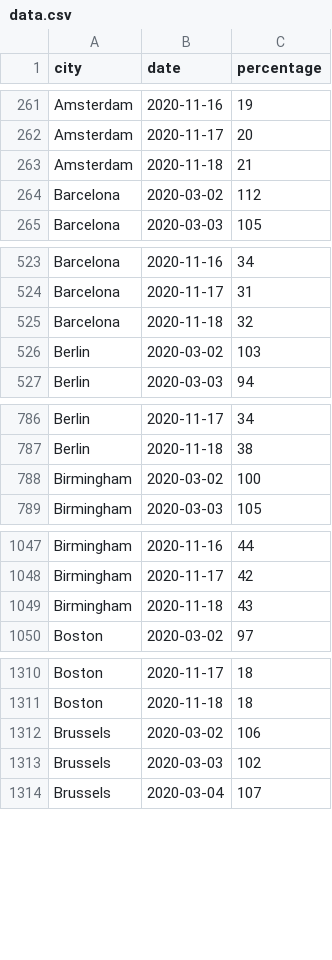
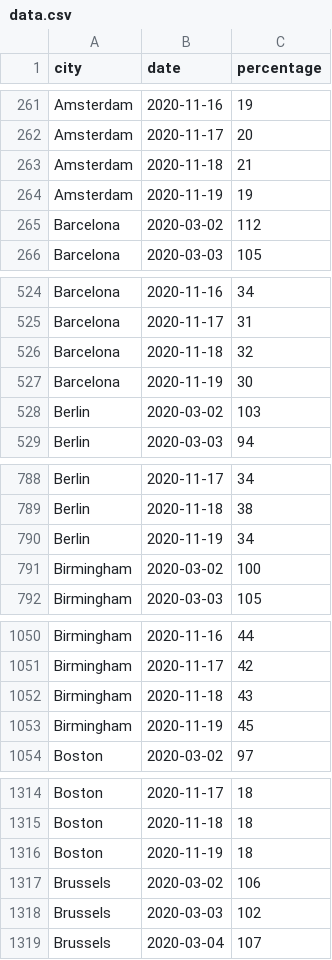
Before and after one commit to AntoineAugusti/citymapper-mobility-index, a CSV file: data.csv, drawn as a sheet; only a part is shown, gaps mark what is left out; the diff covers the shown part only.

```diff
--- a/data.csv
+++ b/data.csv
@@ -263,2 +263,3 @@ Amsterdam,2020-11-17,20
 Amsterdam,2020-11-18,21
+Amsterdam,2020-11-19,19
 Barcelona,2020-03-02,112
@@ -525,2 +526,3 @@ Barcelona,2020-11-17,31
 Barcelona,2020-11-18,32
+Barcelona,2020-11-19,30
 Berlin,2020-03-02,103
@@ -787,2 +789,3 @@ Berlin,2020-11-17,34
 Berlin,2020-11-18,38
+Berlin,2020-11-19,34
 Birmingham,2020-03-02,100
@@ -1049,2 +1052,3 @@ Birmingham,2020-11-17,42
 Birmingham,2020-11-18,43
+Birmingham,2020-11-19,45
 Boston,2020-03-02,97
@@ -1311,2 +1315,3 @@ Boston,2020-11-17,18
 Boston,2020-11-18,18
+Boston,2020-11-19,18
 Brussels,2020-03-02,106
```
Also changed, not shown: 34 added rows elsewhere in this file, 1 other file.
